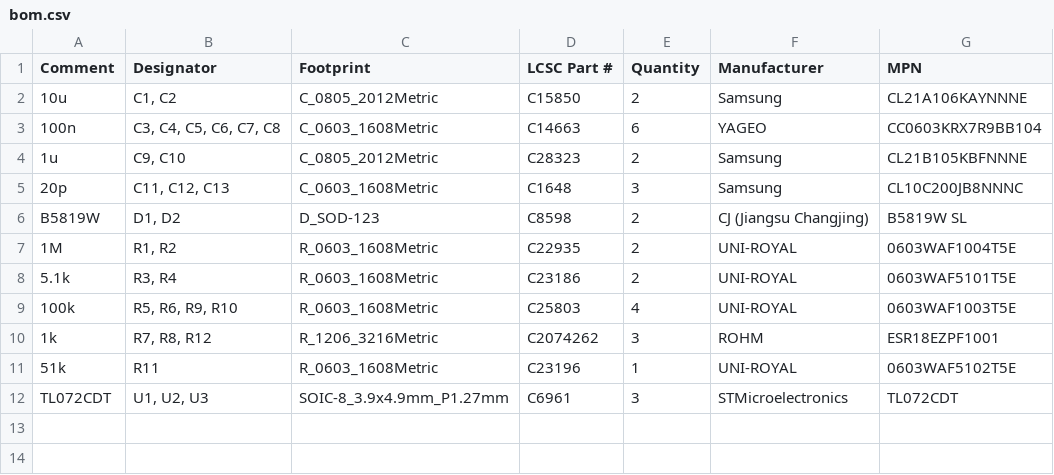
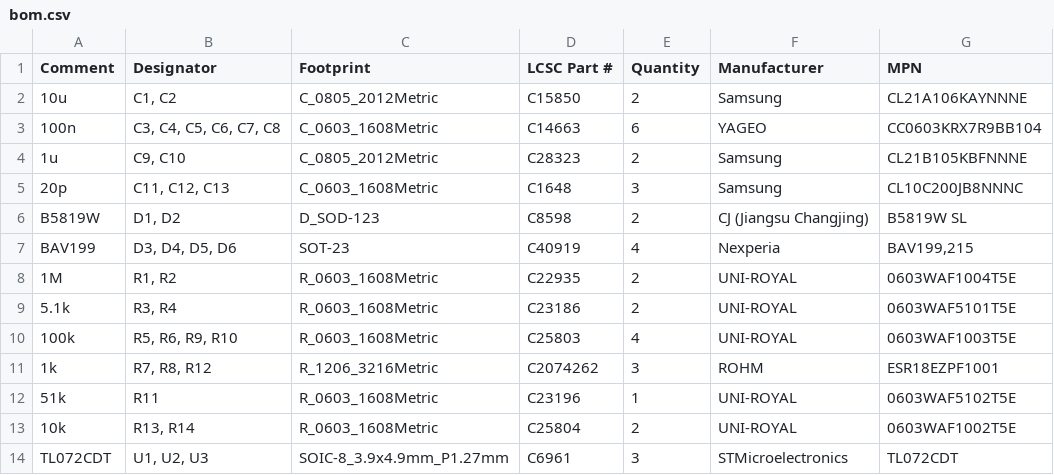
Before and after one commit to bread-modular/big-modular, a CSV file: modules/line-in/jlcpcb/assembly/bom.csv, drawn as a sheet; the diff names each change by its address in the sheet, - before the commit and + after, or states it on an @@ line.

```diff
--- a/modules/line-in/jlcpcb/assembly/bom.csv
+++ b/modules/line-in/jlcpcb/assembly/bom.csv
+row 7: BAV199 | D3, D4, D5, D6 | SOT-23 | C40919 | 4 | Nexperia | BAV199,215
+row 13: 10k | R13, R14 | R_0603_1608Metric | C25804 | 2 | UNI-ROYAL | 0603WAF1002T5E
```
Also changed, not shown: modules/line-in/jlcpcb/assembly/positions.csv, modules/line-in/jlcpcb/carrier/bom.csv, 40 other files.
